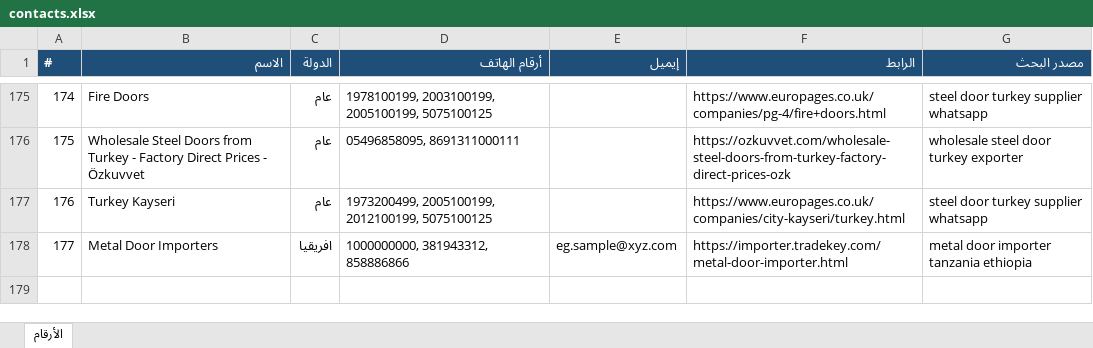
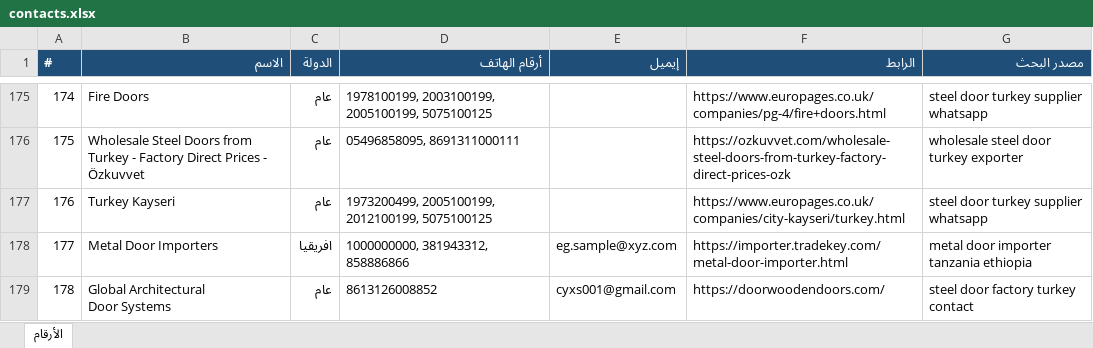
Before and after one commit to mnmtm12-eng/mnmtm12-eng.github.io, an Excel workbook: contacts.xlsx, sheet الأرقام, drawn as a sheet; only a part is shown, gaps mark what is left out; values as stored, in another font and other column widths than the file's, no borders; ↵ is a line break in a cell; the diff names each change by its address in the sheet, - before the commit and + after, or states it on an @@ line.

```diff
--- a/contacts.xlsx (sheet الأرقام)
+++ b/contacts.xlsx (sheet الأرقام)
+row 179: 178 | Global Architectural ↵ Door Systems | عام | 8613126008852 | cyxs001@gmail.com | https://doorwoodendoors.com/ | steel door factory turkey contact
```
Also changed, not shown: 2 other files.
